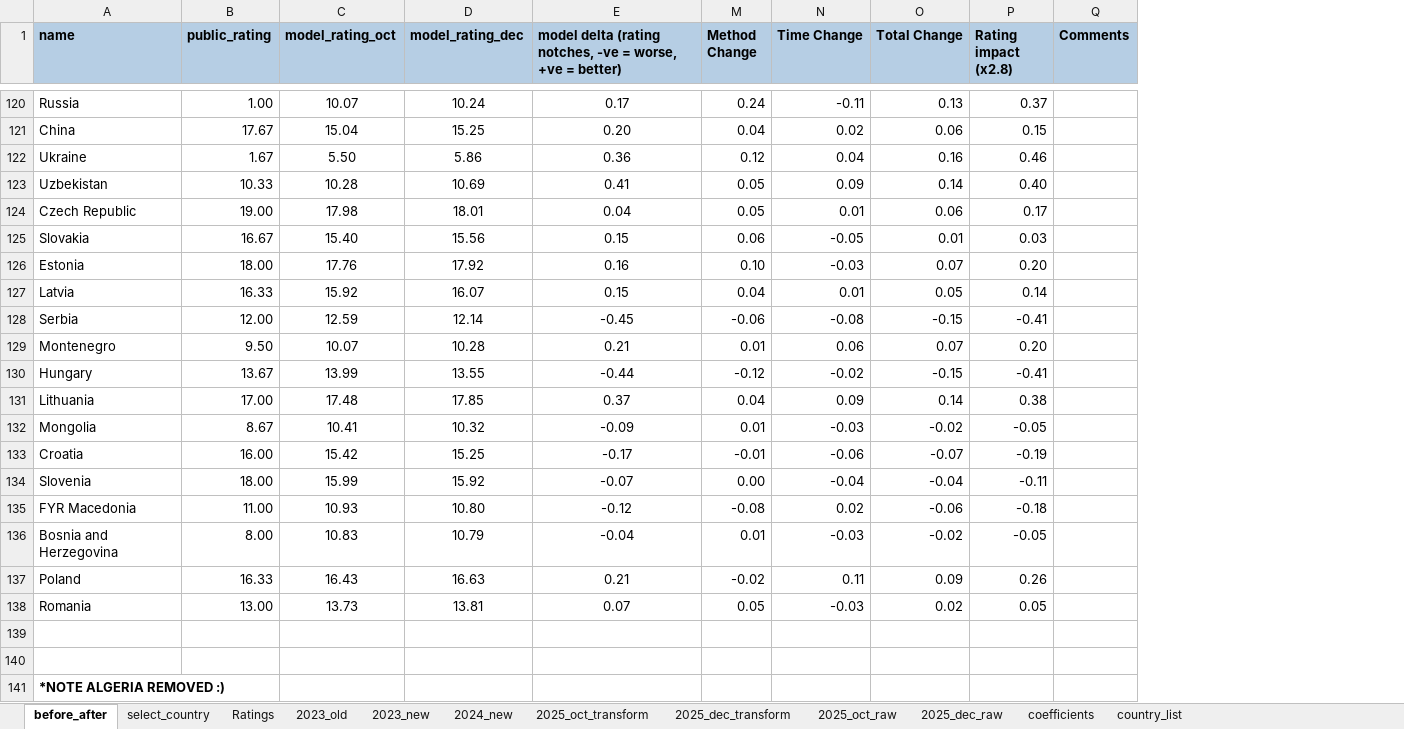
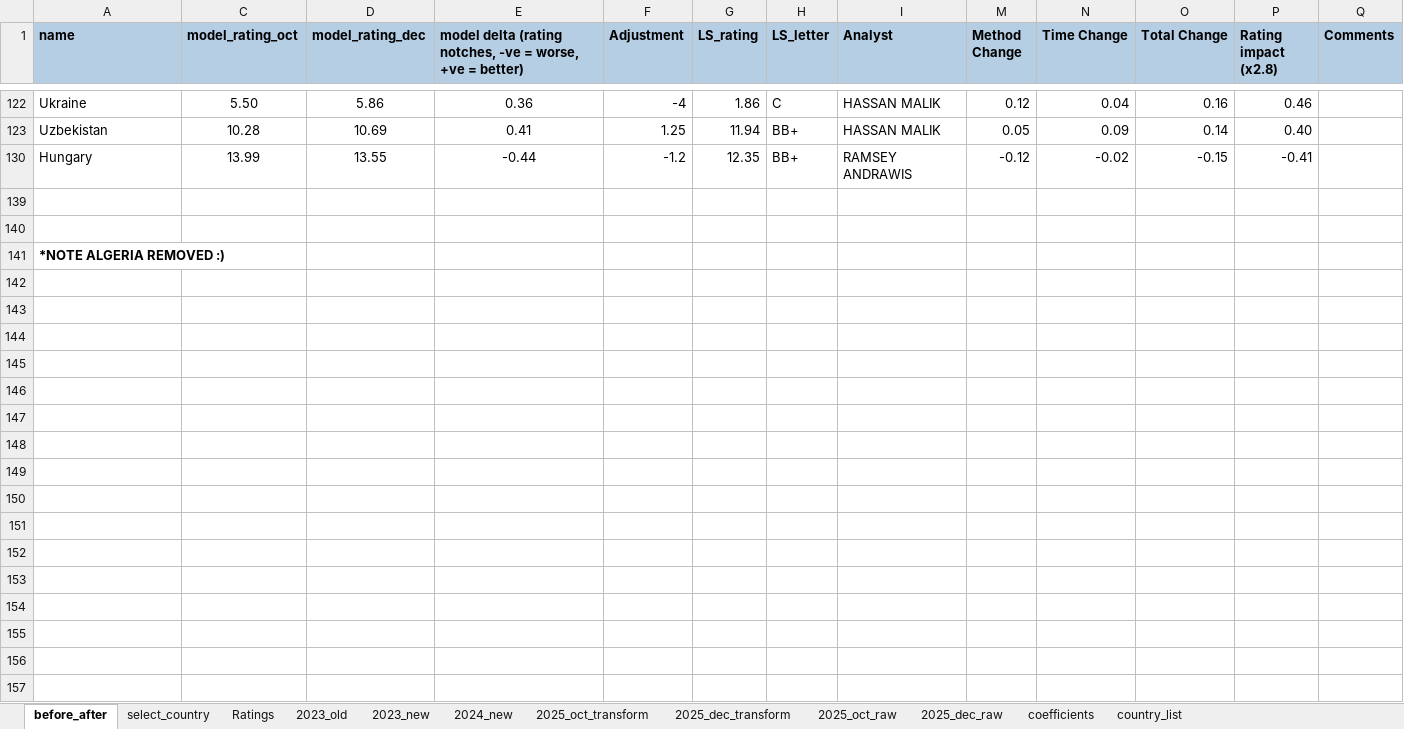
Before and after one commit to kaimin86/credit-rating-deploy, an Excel workbook: LS_rating_dec.xlsx, sheet before_after, drawn as a sheet; only a part is shown, gaps mark what is left out; values as stored, in another font and other column widths than the file's, no borders; conditional formats not drawn; removed rows and columns are numbered as before the commit, all else as after; the diff covers the shown part only; the diff names each change by its address in the sheet, - before the commit and + after, or states it on an @@ line.

Commit message:
tweak LS_rating file

```diff
--- a/LS_rating_dec.xlsx (sheet before_after)
+++ b/LS_rating_dec.xlsx (sheet before_after)
@@ column B (public_rating) hidden, rows 122-123: 1.67 | 10.33; row 130: 13.67 @@
@@ column F (Adjustment) unhidden, rows 122-130: -4 | 1.25 | -1.2 @@
@@ column G (LS_rating) unhidden, rows 122-130: 1.86 | 11.94 | 12.35 @@
@@ column H (LS_letter) unhidden, rows 122-130: C | BB+ | BB+ @@
@@ column I (Analyst) unhidden, rows 122-130: HASSAN MALIK | HASSAN MALIK | RAMSEY ANDRAWIS @@
-row 120: Russia | 1.00 | 10.07 | 10.24 | 0.17 | 0.24 | -0.11 | 0.13 | 0.37
-row 121: China | 17.67 | 15.04 | 15.25 | 0.20 | 0.04 | 0.02 | 0.06 | 0.15
-row 124: Czech Republic | 19.00 | 17.98 | 18.01 | 0.04 | 0.05 | 0.01 | 0.06 | 0.17
-row 125: Slovakia | 16.67 | 15.40 | 15.56 | 0.15 | 0.06 | -0.05 | 0.01 | 0.03
-row 126: Estonia | 18.00 | 17.76 | 17.92 | 0.16 | 0.10 | -0.03 | 0.07 | 0.20
-row 127: Latvia | 16.33 | 15.92 | 16.07 | 0.15 | 0.04 | 0.01 | 0.05 | 0.14
-row 128: Serbia | 12.00 | 12.59 | 12.14 | -0.45 | -0.06 | -0.08 | -0.15 | -0.41
-row 129: Montenegro | 9.50 | 10.07 | 10.28 | 0.21 | 0.01 | 0.06 | 0.07 | 0.20
-row 131: Lithuania | 17.00 | 17.48 | 17.85 | 0.37 | 0.04 | 0.09 | 0.14 | 0.38
-row 132: Mongolia | 8.67 | 10.41 | 10.32 | -0.09 | 0.01 | -0.03 | -0.02 | -0.05
-row 133: Croatia | 16.00 | 15.42 | 15.25 | -0.17 | -0.01 | -0.06 | -0.07 | -0.19
-row 134: Slovenia | 18.00 | 15.99 | 15.92 | -0.07 | 0.00 | -0.04 | -0.04 | -0.11
-row 135: FYR Macedonia | 11.00 | 10.93 | 10.80 | -0.12 | -0.08 | 0.02 | -0.06 | -0.18
-row 136: Bosnia and Herzegovina | 8.00 | 10.83 | 10.79 | -0.04 | 0.01 | -0.03 | -0.02 | -0.05
-row 137: Poland | 16.33 | 16.43 | 16.63 | 0.21 | -0.02 | 0.11 | 0.09 | 0.26
-row 138: Romania | 13.00 | 13.73 | 13.81 | 0.07 | 0.05 | -0.03 | 0.02 | 0.05
```
Also changed, not shown: 97 removed rows elsewhere in this sheet, sheet select_country.
